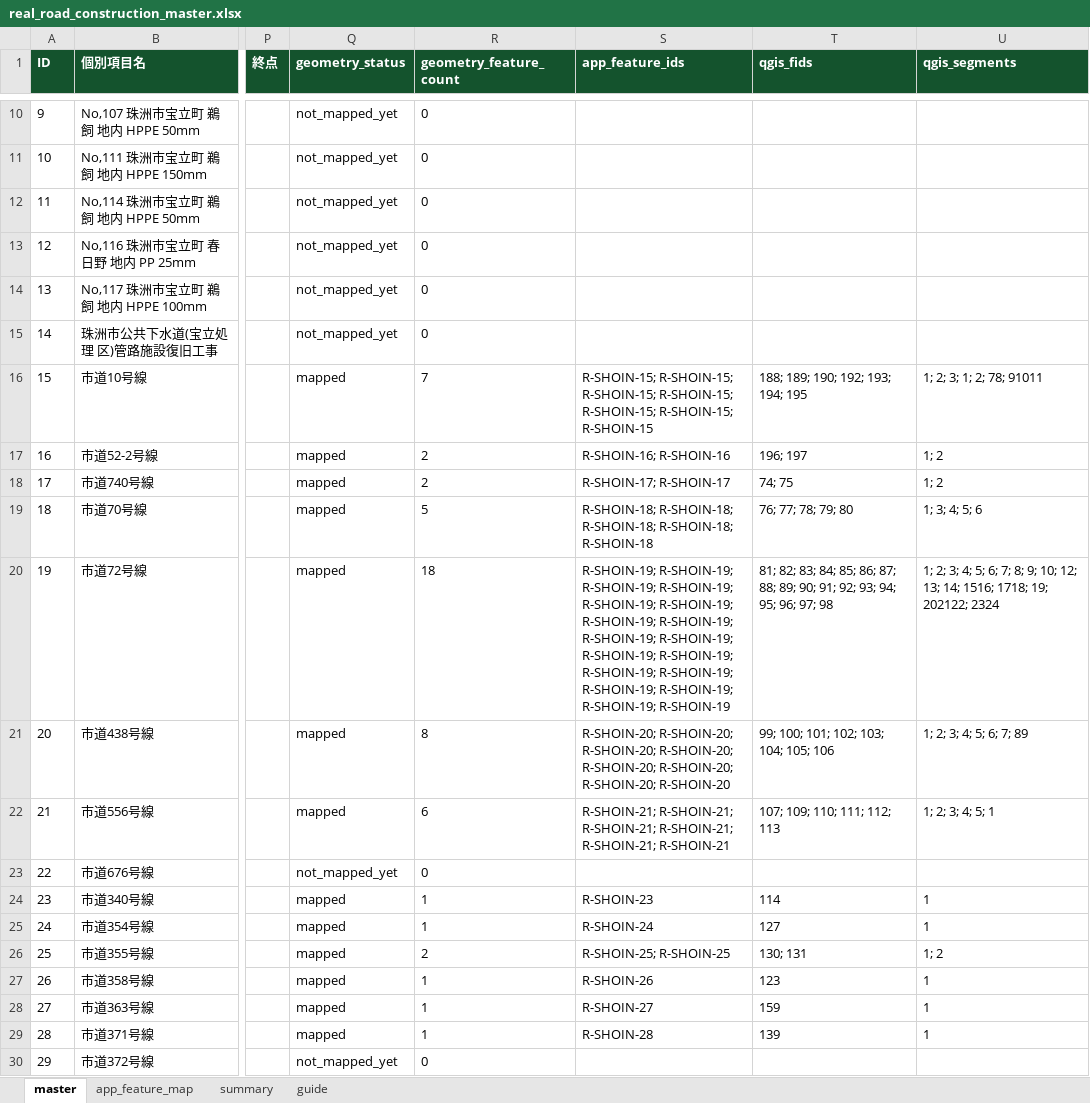
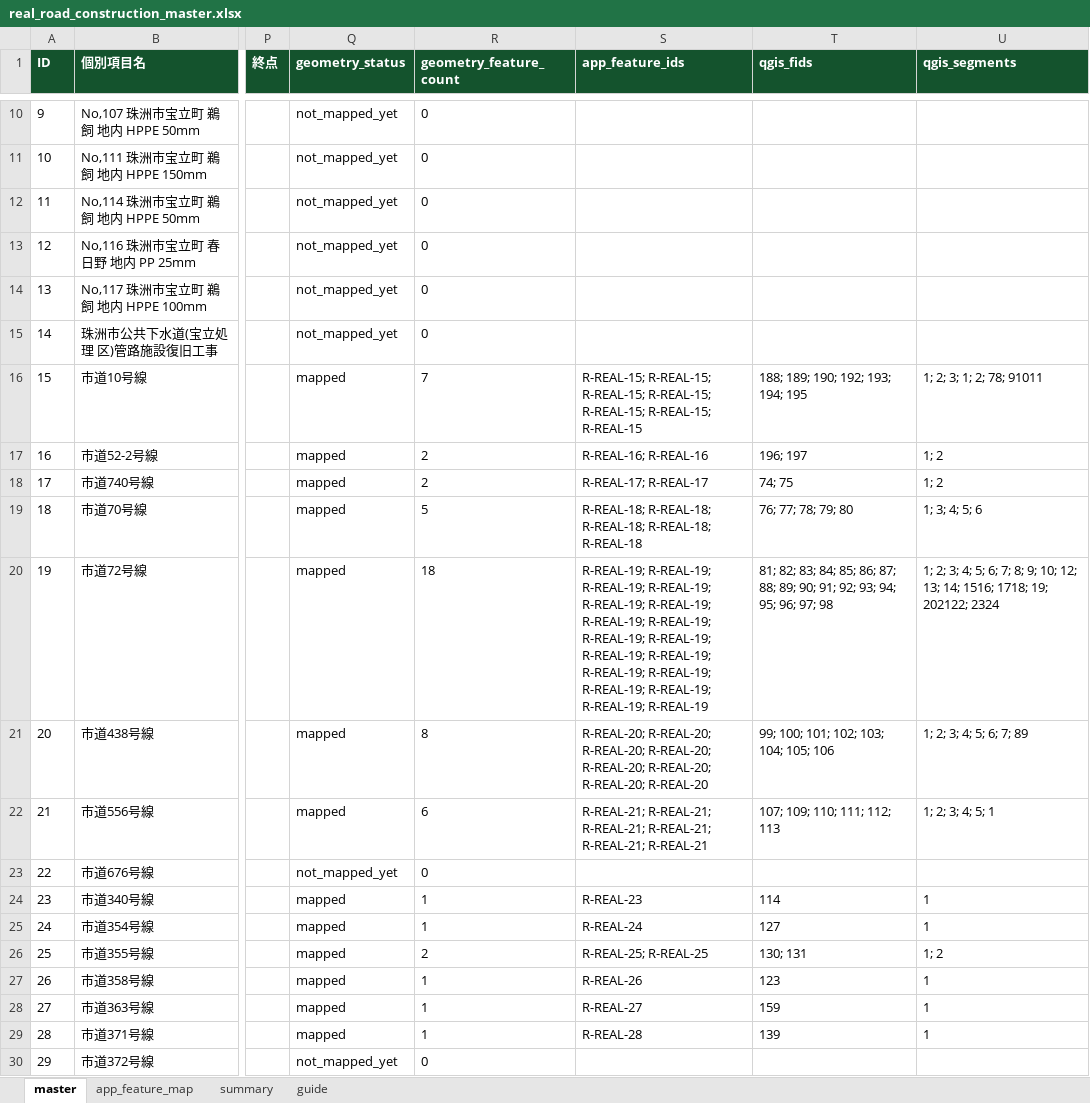
Before and after one commit to tamirzolbayar/suzugis-current, an Excel workbook: data/excel/real_road_construction_master.xlsx, sheet master, drawn as a sheet; only a part is shown, gaps mark what is left out; values as stored, in another font and other column widths than the file's, no borders; the diff covers the shown part only; the diff names each change by its address in the sheet, - before the commit and + after, or states it on an @@ line.

```diff
--- a/data/excel/real_road_construction_master.xlsx (sheet master)
+++ b/data/excel/real_road_construction_master.xlsx (sheet master)
-S16 (app_feature_ids): R-SHOIN-15; R-SHOIN-15; R-SHOIN-15; R-SHOIN-15; R-SHOIN-15; R-SHOIN-15; R-SHOIN-15
+S16 (app_feature_ids): R-REAL-15; R-REAL-15; R-REAL-15; R-REAL-15; R-REAL-15; R-REAL-15; R-REAL-15
-S17 (app_feature_ids): R-SHOIN-16; R-SHOIN-16
+S17 (app_feature_ids): R-REAL-16; R-REAL-16
-S18 (app_feature_ids): R-SHOIN-17; R-SHOIN-17
+S18 (app_feature_ids): R-REAL-17; R-REAL-17
-S19 (app_feature_ids): R-SHOIN-18; R-SHOIN-18; R-SHOIN-18; R-SHOIN-18; R-SHOIN-18
+S19 (app_feature_ids): R-REAL-18; R-REAL-18; R-REAL-18; R-REAL-18; R-REAL-18
-S20 (app_feature_ids): R-SHOIN-19; R-SHOIN-19; R-SHOIN-19; R-SHOIN-19; R-SHOIN-19; R-SHOIN-19; R-SHOIN-19; R-SHOIN-19; R-SHOIN-19; R-SHOIN-19; R-SHOIN-19; R-SHOIN-19; R-SHOIN-19; R-SHOIN-19; R-SHOIN-19; R-SHOIN-19; R-SHOIN-19; R-SHOIN-19
+S20 (app_feature_ids): R-REAL-19; R-REAL-19; R-REAL-19; R-REAL-19; R-REAL-19; R-REAL-19; R-REAL-19; R-REAL-19; R-REAL-19; R-REAL-19; R-REAL-19; R-REAL-19; R-REAL-19; R-REAL-19; R-REAL-19; R-REAL-19; R-REAL-19; R-REAL-19
-S21 (app_feature_ids): R-SHOIN-20; R-SHOIN-20; R-SHOIN-20; R-SHOIN-20; R-SHOIN-20; R-SHOIN-20; R-SHOIN-20; R-SHOIN-20
+S21 (app_feature_ids): R-REAL-20; R-REAL-20; R-REAL-20; R-REAL-20; R-REAL-20; R-REAL-20; R-REAL-20; R-REAL-20
-S22 (app_feature_ids): R-SHOIN-21; R-SHOIN-21; R-SHOIN-21; R-SHOIN-21; R-SHOIN-21; R-SHOIN-21
+S22 (app_feature_ids): R-REAL-21; R-REAL-21; R-REAL-21; R-REAL-21; R-REAL-21; R-REAL-21
-S24 (app_feature_ids): R-SHOIN-23
+S24 (app_feature_ids): R-REAL-23
-S25 (app_feature_ids): R-SHOIN-24
+S25 (app_feature_ids): R-REAL-24
-S26 (app_feature_ids): R-SHOIN-25; R-SHOIN-25
+S26 (app_feature_ids): R-REAL-25; R-REAL-25
-S27 (app_feature_ids): R-SHOIN-26
+S27 (app_feature_ids): R-REAL-26
-S28 (app_feature_ids): R-SHOIN-27
+S28 (app_feature_ids): R-REAL-27
-S29 (app_feature_ids): R-SHOIN-28
+S29 (app_feature_ids): R-REAL-28
```
Also changed, not shown: 99 edited cells elsewhere in this sheet, sheet app_feature_map, data/excel/restriction_list_with_real_roads.xlsx, 3 other files.
